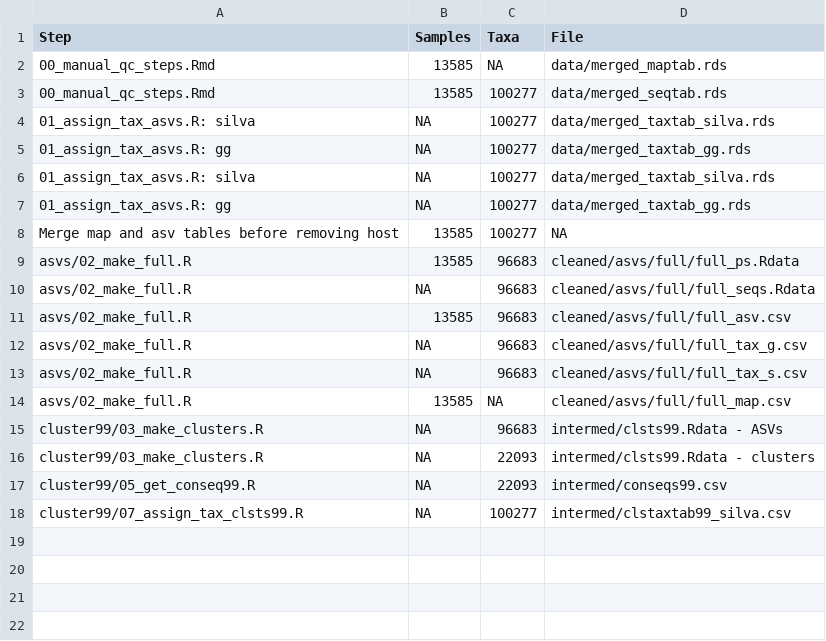
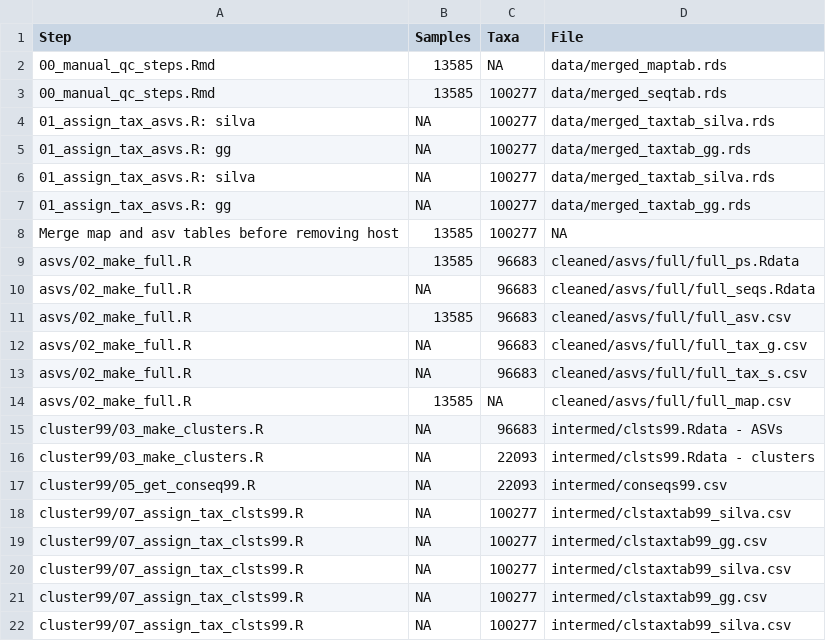
Before and after one commit to JCSzamosi/imagine_data_qc, a CSV file: stats/track_counts.csv, drawn as a sheet; the diff names each change by its address in the sheet, - before the commit and + after, or states it on an @@ line.

Commit message:
ran something

```diff
--- a/stats/track_counts.csv
+++ b/stats/track_counts.csv
+row 19: cluster99/07_assign_tax_clsts99.R | NA | 100277 | intermed/clstaxtab99_gg.csv
+row 20: cluster99/07_assign_tax_clsts99.R | NA | 100277 | intermed/clstaxtab99_silva.csv
+row 21: cluster99/07_assign_tax_clsts99.R | NA | 100277 | intermed/clstaxtab99_gg.csv
+row 22: cluster99/07_assign_tax_clsts99.R | NA | 100277 | intermed/clstaxtab99_silva.csv
```
